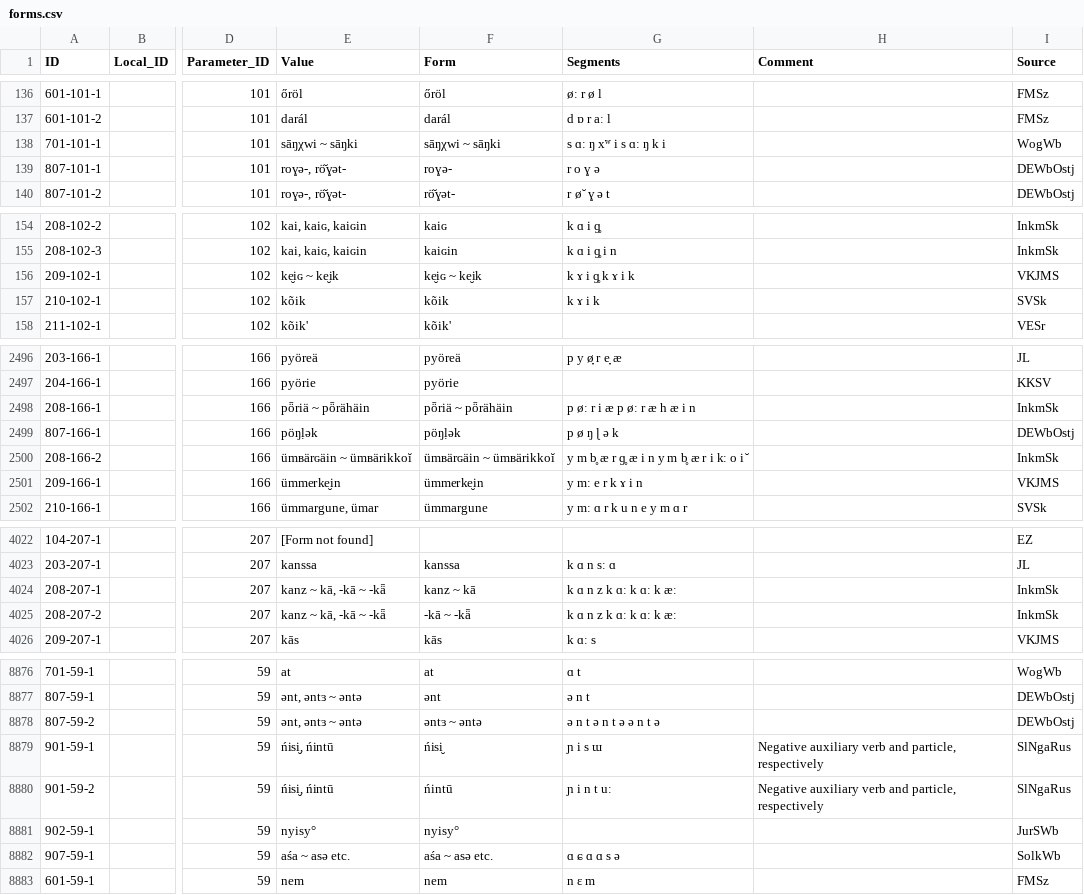
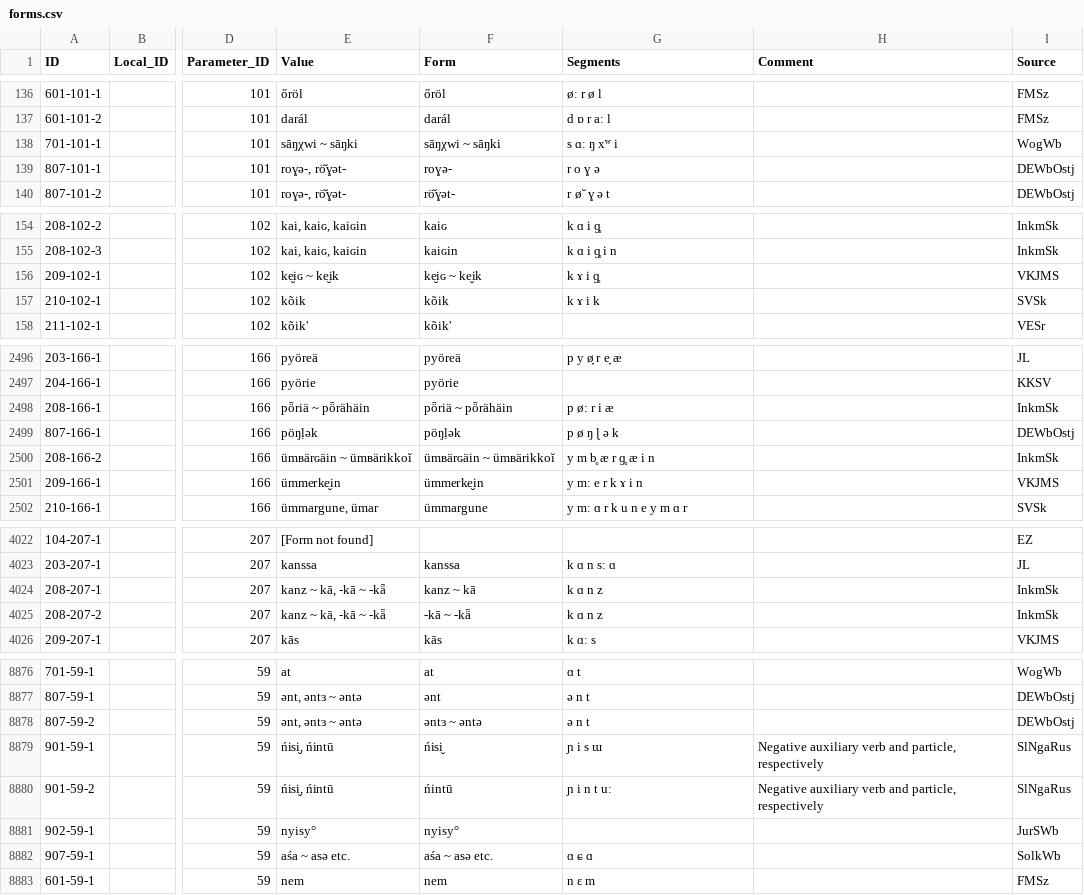
Before and after one commit to tresoldi/uralex, a CSV file: cldf/forms.csv, drawn as a sheet; only a part is shown, gaps mark what is left out; the diff covers the shown part only; the diff names each change by its address in the sheet, - before the commit and + after, or states it on an @@ line.

Commit message:
Use first variant for Segments in multi-form (tilde) rows

```diff
--- a/cldf/forms.csv
+++ b/cldf/forms.csv
-G138 (Segments): s ɑː ŋ xʷ i s ɑː ŋ k i
+G138 (Segments): s ɑː ŋ xʷ i
-G156 (Segments): k ɤ i ɡ̥ k ɤ i k
+G156 (Segments): k ɤ i ɡ̥
-G2498 (Segments): p øː r i æ p øː r æ h æ i n
+G2498 (Segments): p øː r i æ
-G2500 (Segments): y m b̥ æ r ɡ̥ æ i n y m b̥ æ r i kː o i ̆
+G2500 (Segments): y m b̥ æ r ɡ̥ æ i n
-G4024:G4025 (Segments): k ɑ n z k ɑː k ɑː k æː
+G4024:G4025 (Segments): k ɑ n z
-G8878 (Segments): ə n t ə n t ə ə n t ə
+G8878 (Segments): ə n t
-G8882 (Segments): ɑ ɕ ɑ ɑ s ə
+G8882 (Segments): ɑ ɕ ɑ
```
Also changed, not shown: 96 edited cells elsewhere in this file, 1 other file.
